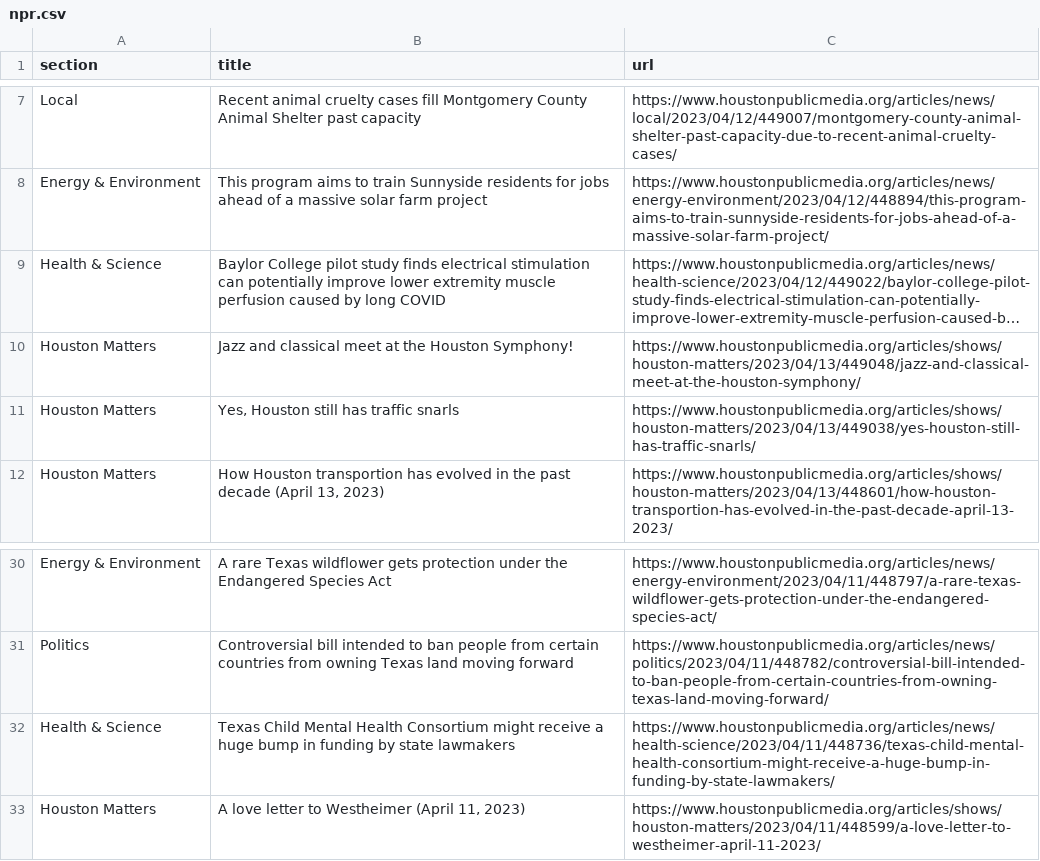
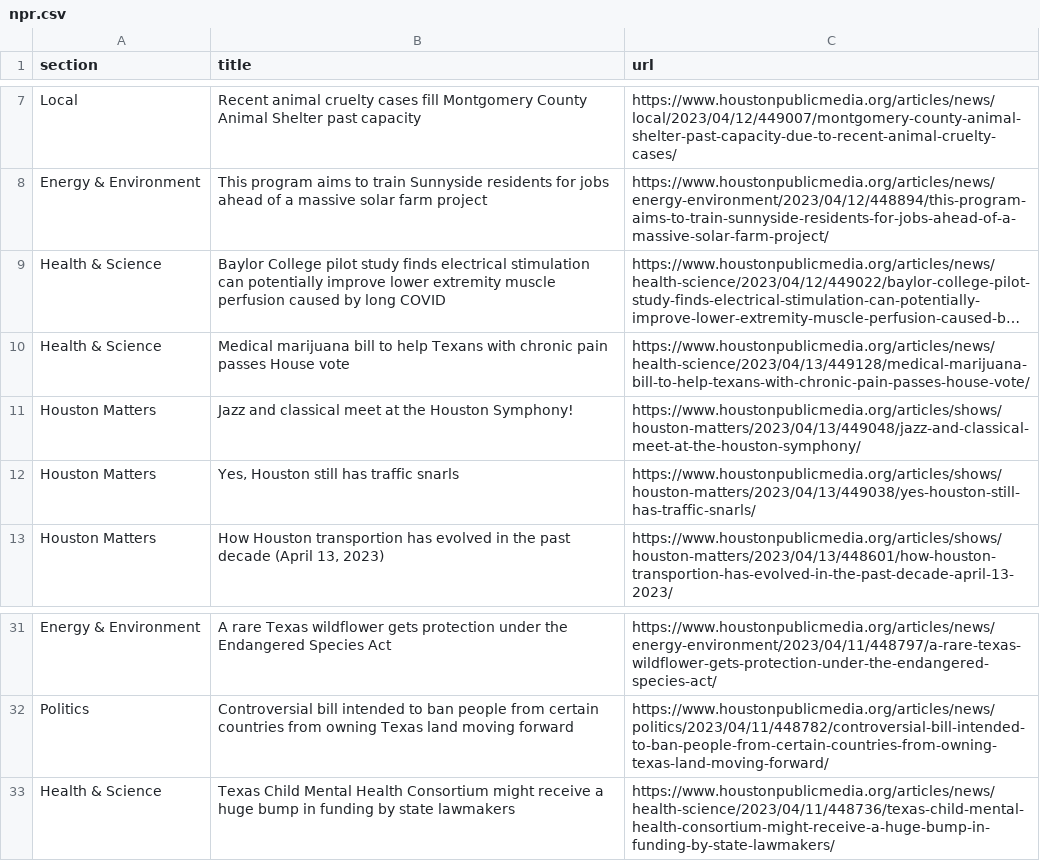
Before and after one commit to js5966/auto_run, a CSV file: npr.csv, drawn as a sheet; only a part is shown, gaps mark what is left out; long unchanged cells end in …; removed rows and columns are numbered as before the commit, all else as after; the diff names each change by its address in the sheet, - before the commit and + after, or states it on an @@ line.

```diff
--- a/npr.csv
+++ b/npr.csv
+row 10: Health & Science | Medical marijuana bill to help Texans with chronic pain passes House vote | https://www.houstonpublicmedia.org/articles/news/health-science/2023/04/13/449128/medical-marijuana-bill-to-help-texans-with-chronic-pain-passes-house-vote/
-row 33: Houston Matters | A love letter to Westheimer (April 11, 2023) | https://www.houstonpublicmedia.org/articles/shows/houston-matters/2023/04/11/448599/a-love-letter-to-westheimer-april-11-2023/
```
